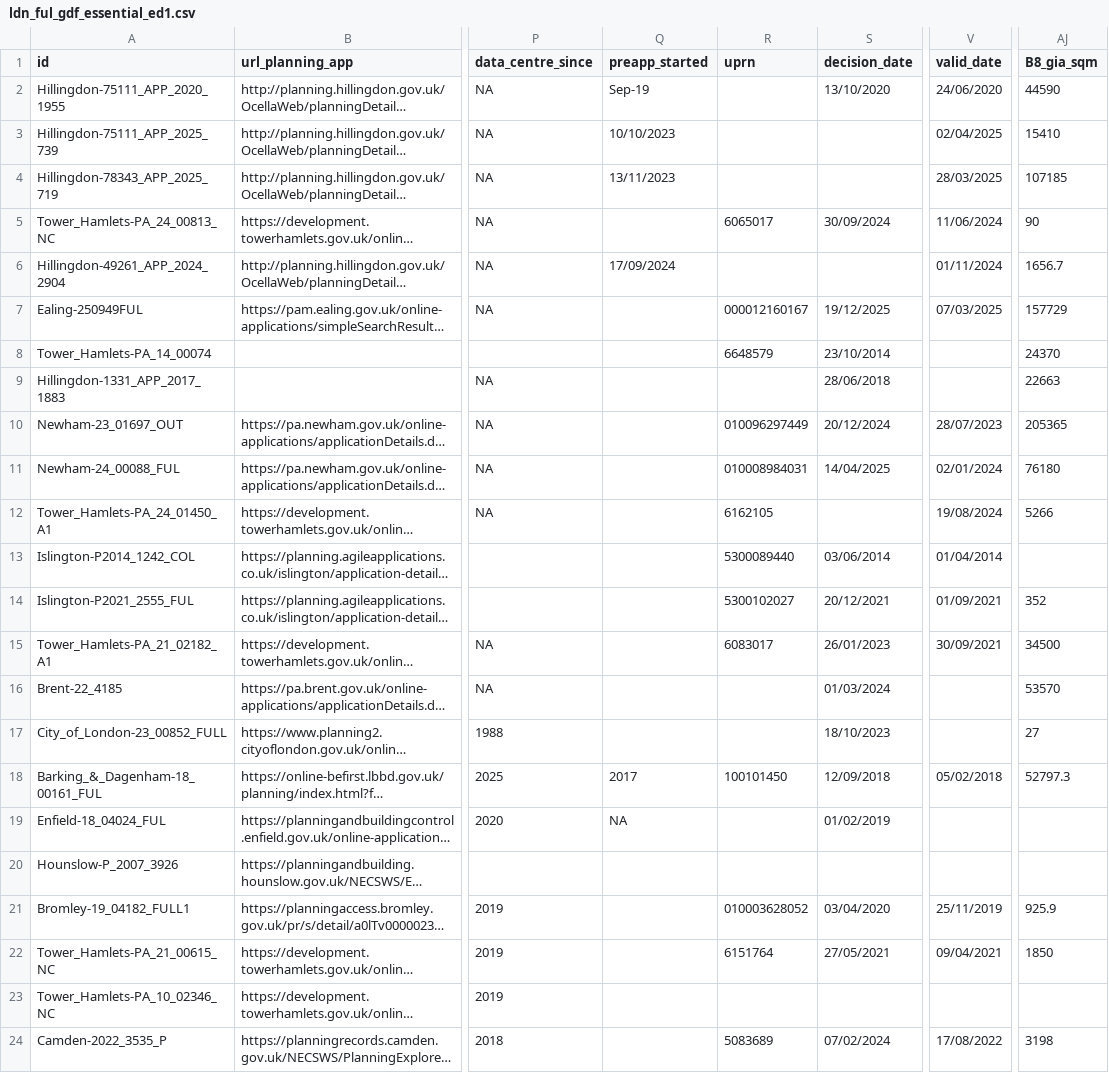
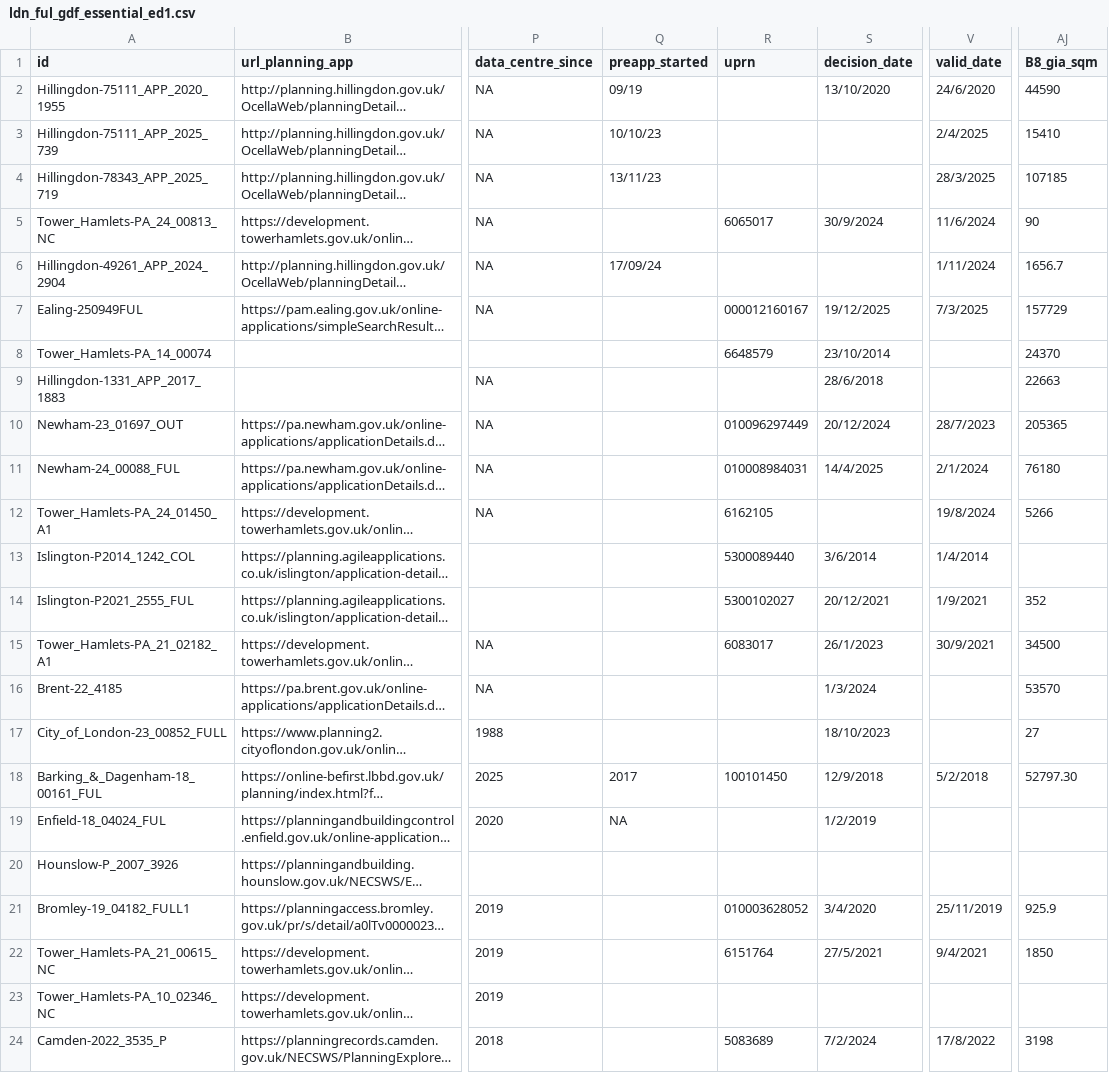
Before and after one commit to a-saveleva/casa0007_project, a CSV file: data_load/ldn_ful_gdf_essential_ed1.csv, drawn as a sheet; only a part is shown, gaps mark what is left out; long unchanged cells end in …; the diff covers the shown part only; the diff names each change by its address in the sheet, - before the commit and + after, or states it on an @@ line.

```diff
--- a/data_load/ldn_ful_gdf_essential_ed1.csv
+++ b/data_load/ldn_ful_gdf_essential_ed1.csv
-Q2 (preapp_started): Sep-19
+Q2 (preapp_started): 09/19
-V2 (valid_date): 24/06/2020
+V2 (valid_date): 24/6/2020
-Q3 (preapp_started): 10/10/2023
+Q3 (preapp_started): 10/10/23
-V3 (valid_date): 02/04/2025
+V3 (valid_date): 2/4/2025
-Q4 (preapp_started): 13/11/2023
+Q4 (preapp_started): 13/11/23
-V4 (valid_date): 28/03/2025
+V4 (valid_date): 28/3/2025
-S5 (decision_date): 30/09/2024
+S5 (decision_date): 30/9/2024
-V5 (valid_date): 11/06/2024
+V5 (valid_date): 11/6/2024
-Q6 (preapp_started): 17/09/2024
+Q6 (preapp_started): 17/09/24
-V6 (valid_date): 01/11/2024
+V6 (valid_date): 1/11/2024
-V7 (valid_date): 07/03/2025
+V7 (valid_date): 7/3/2025
-S9 (decision_date): 28/06/2018
+S9 (decision_date): 28/6/2018
-V10 (valid_date): 28/07/2023
+V10 (valid_date): 28/7/2023
-S11 (decision_date): 14/04/2025
+S11 (decision_date): 14/4/2025
-V11 (valid_date): 02/01/2024
+V11 (valid_date): 2/1/2024
-V12 (valid_date): 19/08/2024
+V12 (valid_date): 19/8/2024
-S13 (decision_date): 03/06/2014
+S13 (decision_date): 3/6/2014
-V13 (valid_date): 01/04/2014
+V13 (valid_date): 1/4/2014
-V14 (valid_date): 01/09/2021
+V14 (valid_date): 1/9/2021
-S15 (decision_date): 26/01/2023
+S15 (decision_date): 26/1/2023
-V15 (valid_date): 30/09/2021
+V15 (valid_date): 30/9/2021
-S16 (decision_date): 01/03/2024
+S16 (decision_date): 1/3/2024
-S18 (decision_date): 12/09/2018
+S18 (decision_date): 12/9/2018
-V18 (valid_date): 05/02/2018
+V18 (valid_date): 5/2/2018
-AJ18 (B8_gia_sqm): 52797.3
+AJ18 (B8_gia_sqm): 52797.30
-S19 (decision_date): 01/02/2019
+S19 (decision_date): 1/2/2019
-S21 (decision_date): 03/04/2020
+S21 (decision_date): 3/4/2020
-S22 (decision_date): 27/05/2021
+S22 (decision_date): 27/5/2021
-V22 (valid_date): 09/04/2021
+V22 (valid_date): 9/4/2021
-S24 (decision_date): 07/02/2024
+S24 (decision_date): 7/2/2024
-V24 (valid_date): 17/08/2022
+V24 (valid_date): 17/8/2022
```
Also changed, not shown: 107 edited cells elsewhere in this file, data_load/final_output.csv, 4 other files.
